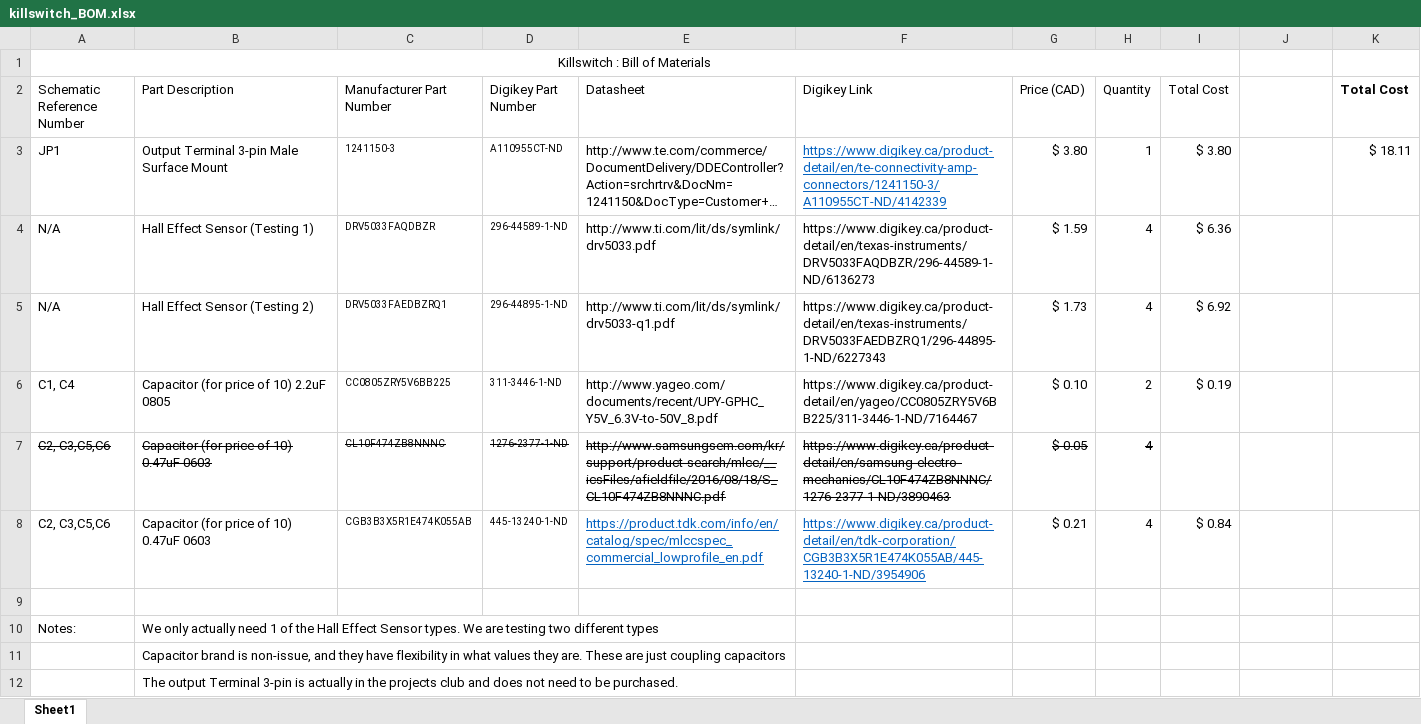
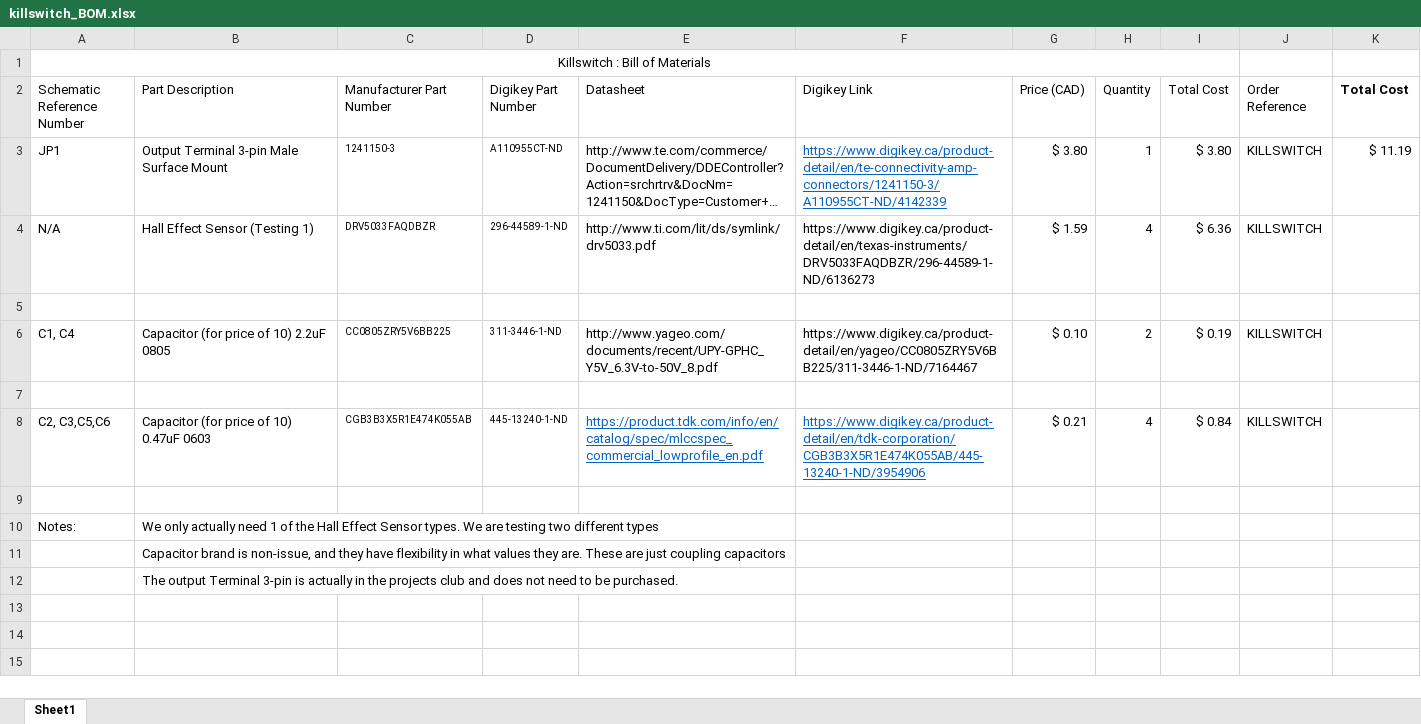
Before and after one commit to arvpUofA/au_hardware, an Excel workbook: killswitch/killswitch_BOM.xlsx, sheet Sheet1, drawn as a sheet; long unchanged cells end in …; values as stored, in another font and other column widths than the file's, no borders; charts and pictures not drawn; the diff names each change by its address in the sheet, - before the commit and + after, or states it on an @@ line.

Commit message:
killswitch: removed extraneous components from BOM

```diff
--- a/killswitch/killswitch_BOM.xlsx (sheet Sheet1)
+++ b/killswitch/killswitch_BOM.xlsx (sheet Sheet1)
-J2: (empty)
+J2: Order Reference
-J3:J4 (Order Reference): (empty)
+J3:J4 (Order Reference): KILLSWITCH
-K3 (Total Cost): $ 18.11
+K3 (Total Cost): $ 11.19
-row 5: N/A | Hall Effect Sensor (Testing 2) | DRV5033FAEDBZRQ1 | 296-44895-1-ND | http://www.ti.com/lit/ds/symlink/drv5033-q1.pdf | https://www.digikey.ca/product-detail/en/texas-instruments/DRV5033FAEDBZRQ1/296-44895-1-ND/6227343 | $ 1.73 | 4 | $ 6.92
+row 5: (empty)
-J6 (Order Reference): (empty)
+J6 (Order Reference): KILLSWITCH
-row 7: C2, C3,C5,C6 | Capacitor (for price of 10) 0.47uF 0603 | CL10F474ZB8NNNC | 1276-2377-1-ND | http://www.samsungsem.com/kr/support/product-search/mlcc/__icsFiles/afieldfile/2016/08/18/S_CL10F474ZB8NNNC.pdf | https://www.digikey.ca/product-detail/en/samsung-electro-mechanics/CL10F474ZB8NNNC/1276-2377-1-ND/3890463 | $ 0.05 | 4
+row 7: (empty)
-J8 (Order Reference): (empty)
+J8 (Order Reference): KILLSWITCH
```
Also changed, not shown: charts or pictures.
